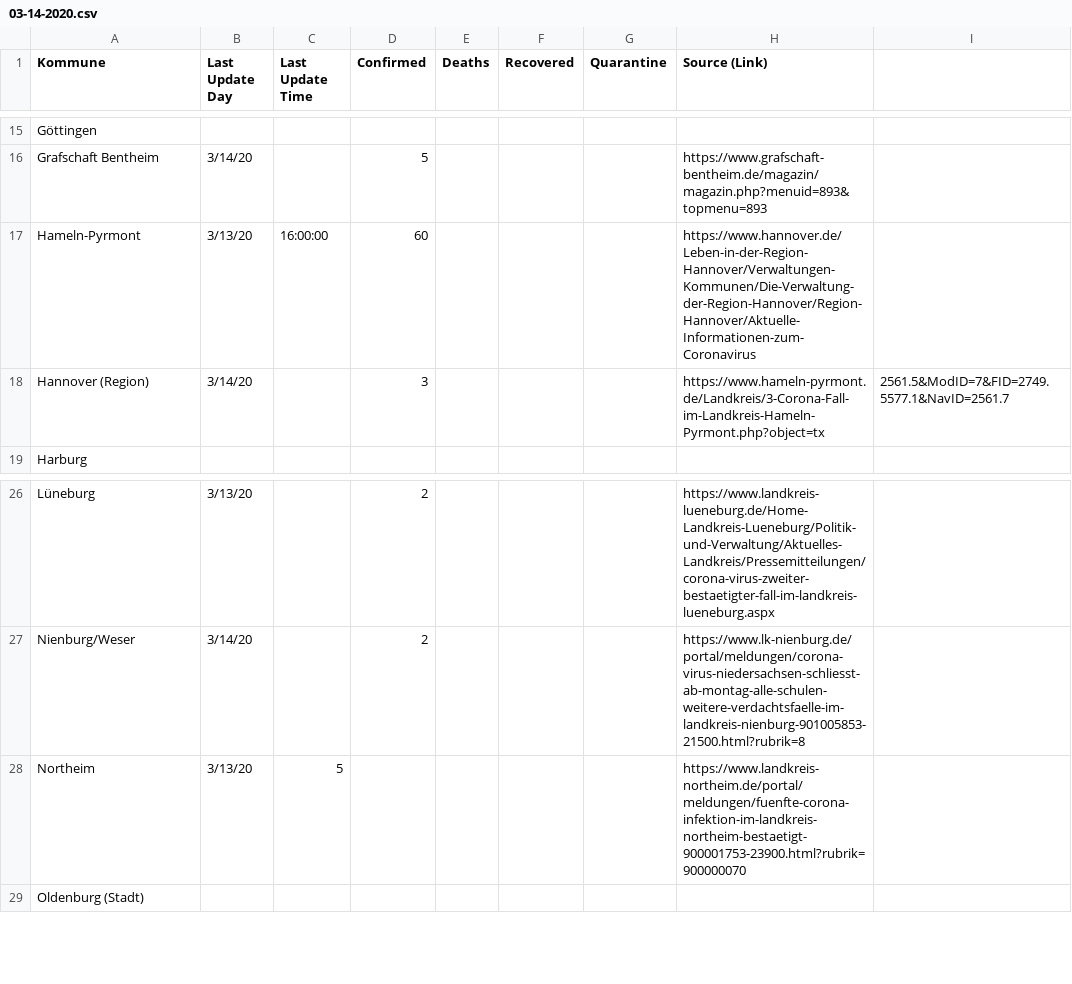
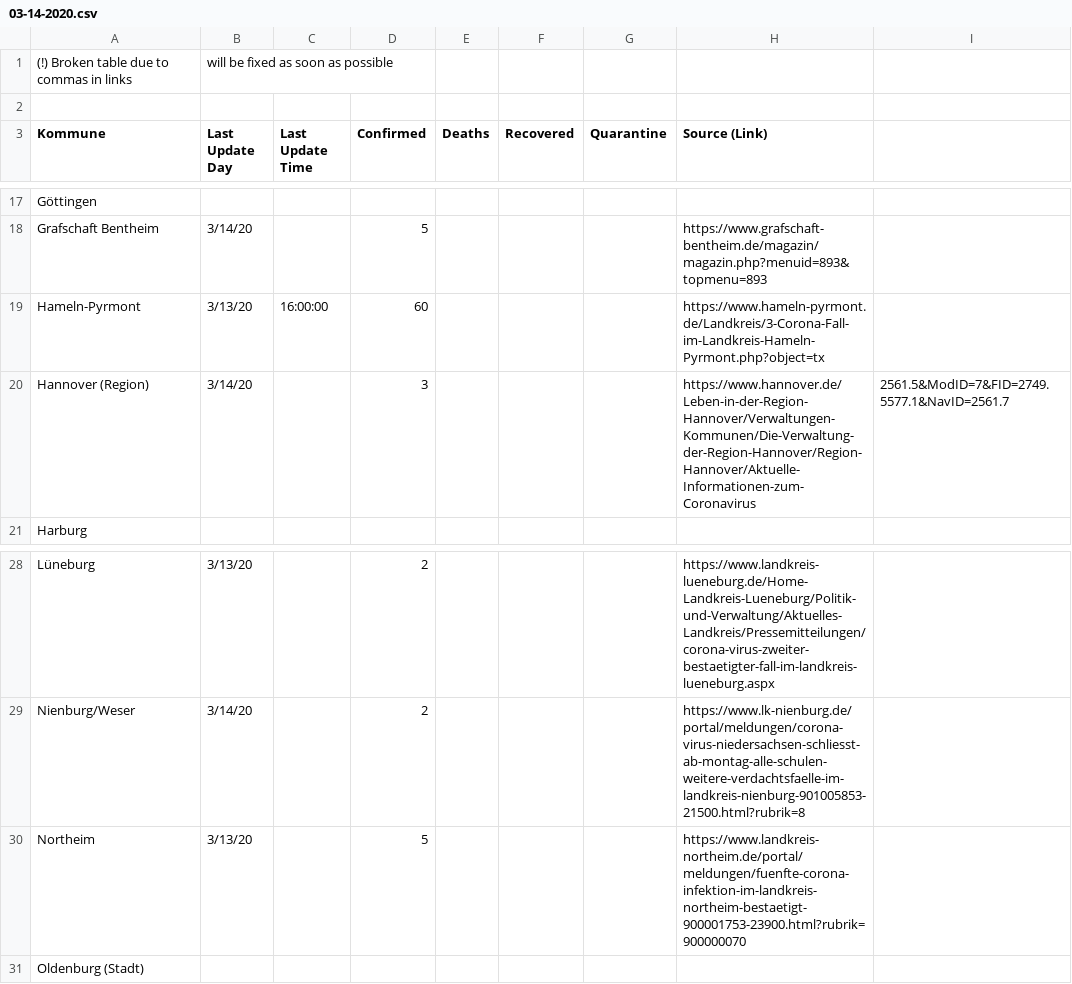
Before and after one commit to codeforosnabrueck/COVID-19-NDS, a CSV file: daily_reports/03-14-2020.csv, drawn as a sheet; only a part is shown, gaps mark what is left out.

Commit message:
add error warning

```diff
--- a/daily_reports/03-14-2020.csv
+++ b/daily_reports/03-14-2020.csv
@@ -1 +1,3 @@
+(!) Broken table due to commas in links, will be fixed as soon as possible
+
 Kommune,Last Update Day,Last Update Time,Confirmed,Deaths,Recovered,Quarantine,Source (Link),
@@ -16,4 +18,4 @@ Göttingen,,,,,,,,
 Grafschaft Bentheim,3/14/20,,5,,,,https://www.grafschaft-bentheim.de/magazin/magazin.php?menuid=893&topmenu=893,
-Hameln-Pyrmont,3/13/20,16:00:00,60,,,,https://www.hannover.de/Leben-in-der-Region-Hannover/Verwaltungen-Kommunen/Die-Verwaltung-der-Region-Hannover/Region-Hannover/Aktuelle-Informationen-zum-Coronavirus,
-Hannover (Region),3/14/20,,3,,,,https://www.hameln-pyrmont.de/Landkreis/3-Corona-Fall-im-Landkreis-Hameln-Pyrmont.php?object=tx,2561.5&ModID=7&FID=2749.5577.1&NavID=2561.7
+Hameln-Pyrmont,3/13/20,16:00:00,60,,,,https://www.hameln-pyrmont.de/Landkreis/3-Corona-Fall-im-Landkreis-Hameln-Pyrmont.php?object=tx,
+Hannover (Region),3/14/20,,3,,,,https://www.hannover.de/Leben-in-der-Region-Hannover/Verwaltungen-Kommunen/Die-Verwaltung-der-Region-Hannover/Region-Hannover/Aktuelle-Informationen-zum-Coronavirus,2561.5&ModID=7&FID=2749.5577.1&NavID=2561.7
 Harburg,,,,,,,,
@@ -27,3 +29,3 @@ Lüneburg,3/13/20,,2,,,,https://www.landkreis-lueneburg.de/Home-Landkreis-Lueneb
 Nienburg/Weser,3/14/20,,2,,,,https://www.lk-nienburg.de/portal/meldungen/corona-virus-niedersachsen-schliesst-ab-montag-alle-schulen-weitere-verdachtsfaelle-im-landkreis-nienburg-901005853-21500.html?rubrik=8,
-Northeim,3/13/20,5,,,,,https://www.landkreis-northeim.de/portal/meldungen/fuenfte-corona-infektion-im-landkreis-northeim-bestaetigt-900001753-23900.html?rubrik=900000070,
+Northeim,3/13/20,,5,,,,https://www.landkreis-northeim.de/portal/meldungen/fuenfte-corona-infektion-im-landkreis-northeim-bestaetigt-900001753-23900.html?rubrik=900000070,
 Oldenburg (Stadt),,,,,,,,
```
